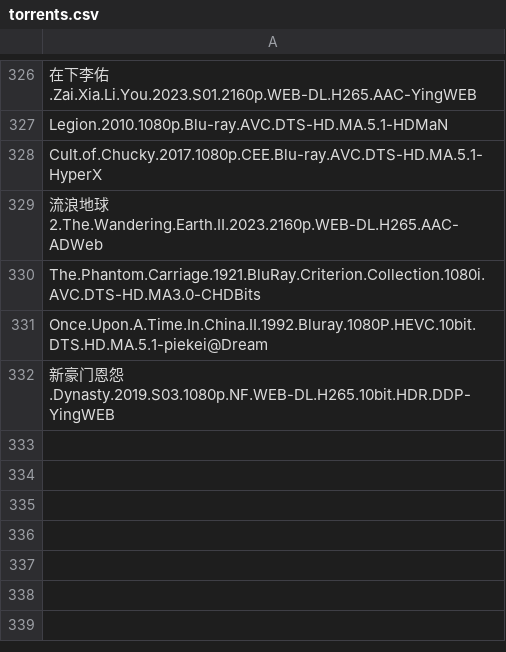
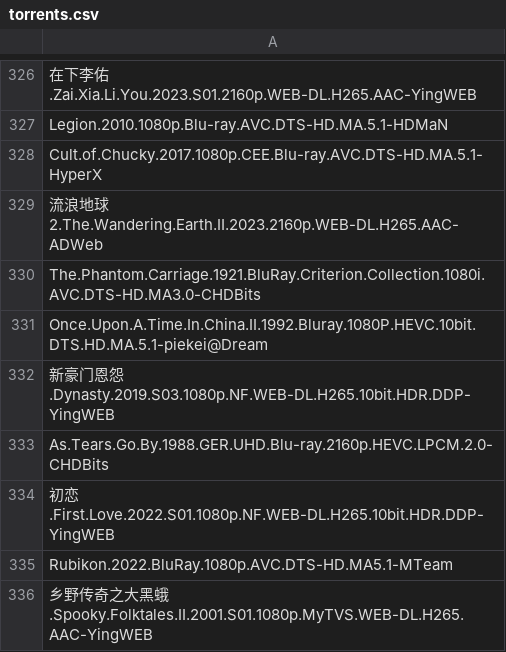
Before and after one commit to KIMOJI-PT/data, a CSV file: torrents.csv, drawn as a sheet; only a part is shown, gaps mark what is left out; the diff names each change by its address in the sheet, - before the commit and + after, or states it on an @@ line.

Commit message:
定时更新KIMOJI种子目录

```diff
--- a/torrents.csv
+++ b/torrents.csv
+row 333: As.Tears.Go.By.1988.GER.UHD.Blu-ray.2160p.HEVC.LPCM.2.0-CHDBits
+row 334: 初恋.First.Love.2022.S01.1080p.NF.WEB-DL.H265.10bit.HDR.DDP-YingWEB
+row 335: Rubikon.2022.BluRay.1080p.AVC.DTS-HD.MA5.1-MTeam
+row 336: 乡野传奇之大黑蛾.Spooky.Folktales.II.2001.S01.1080p.MyTVS.WEB-DL.H265.AAC-YingWEB
```
